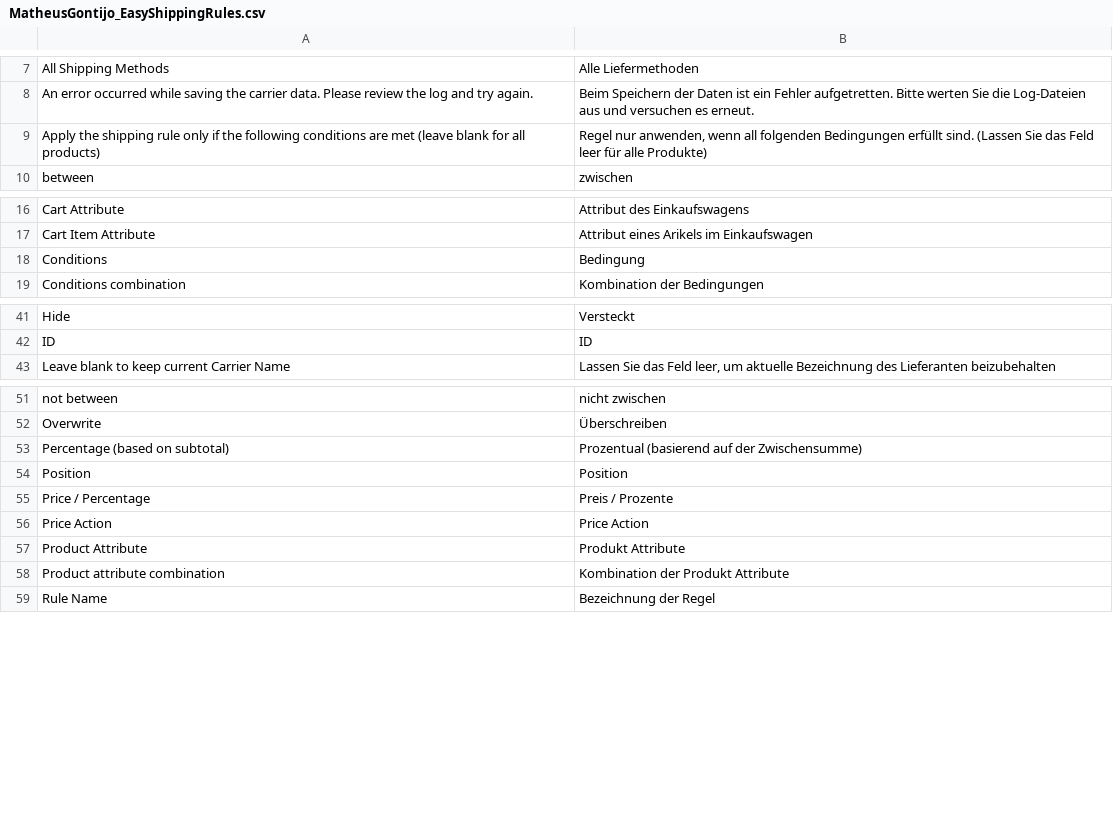
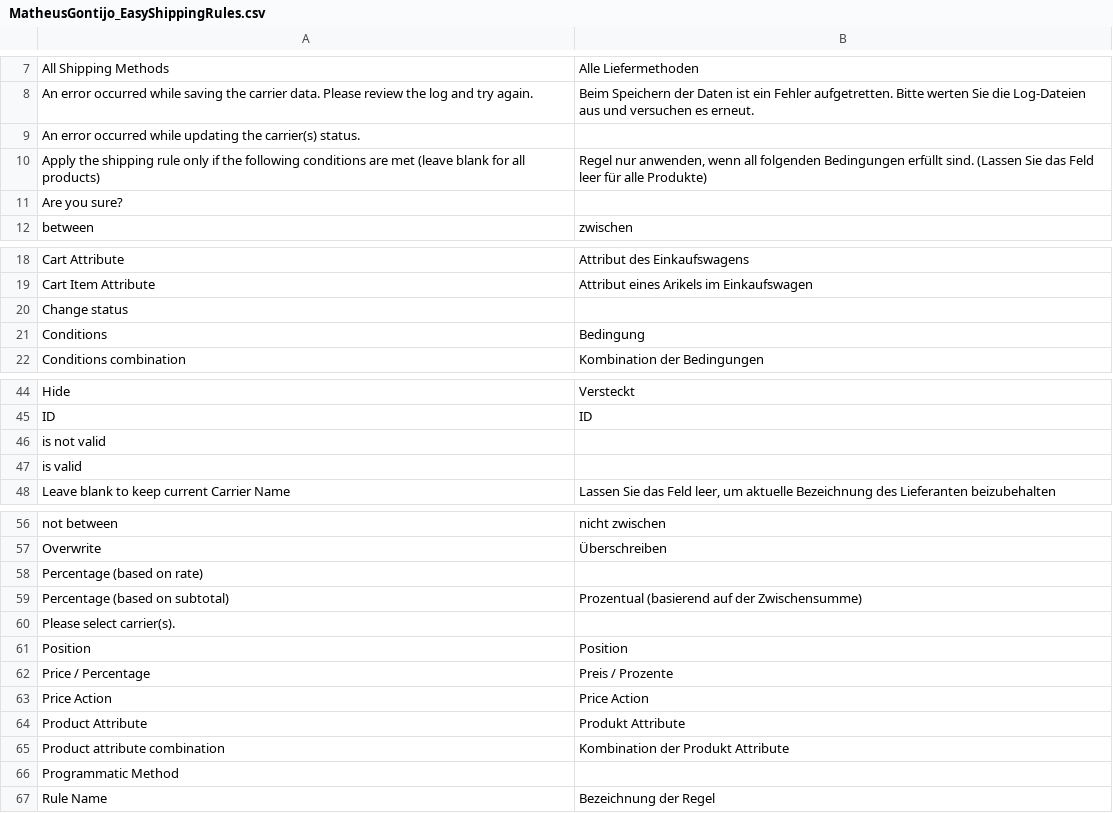
Before and after one commit to timmtim/easy-shipping-rules, a CSV file: app/locale/de_DE/MatheusGontijo_EasyShippingRules.csv, drawn as a sheet; only a part is shown, gaps mark what is left out; the diff names each change by its address in the sheet, - before the commit and + after, or states it on an @@ line.

Commit message:
updated german translation

```diff
--- a/app/locale/de_DE/MatheusGontijo_EasyShippingRules.csv
+++ b/app/locale/de_DE/MatheusGontijo_EasyShippingRules.csv
+row 9: An error occurred while updating the carrier(s) status.
+row 11: Are you sure?
+row 20: Change status
+row 46: is not valid
+row 47: is valid
+row 58: Percentage (based on rate)
+row 60: Please select carrier(s).
+row 66: Programmatic Method
```
